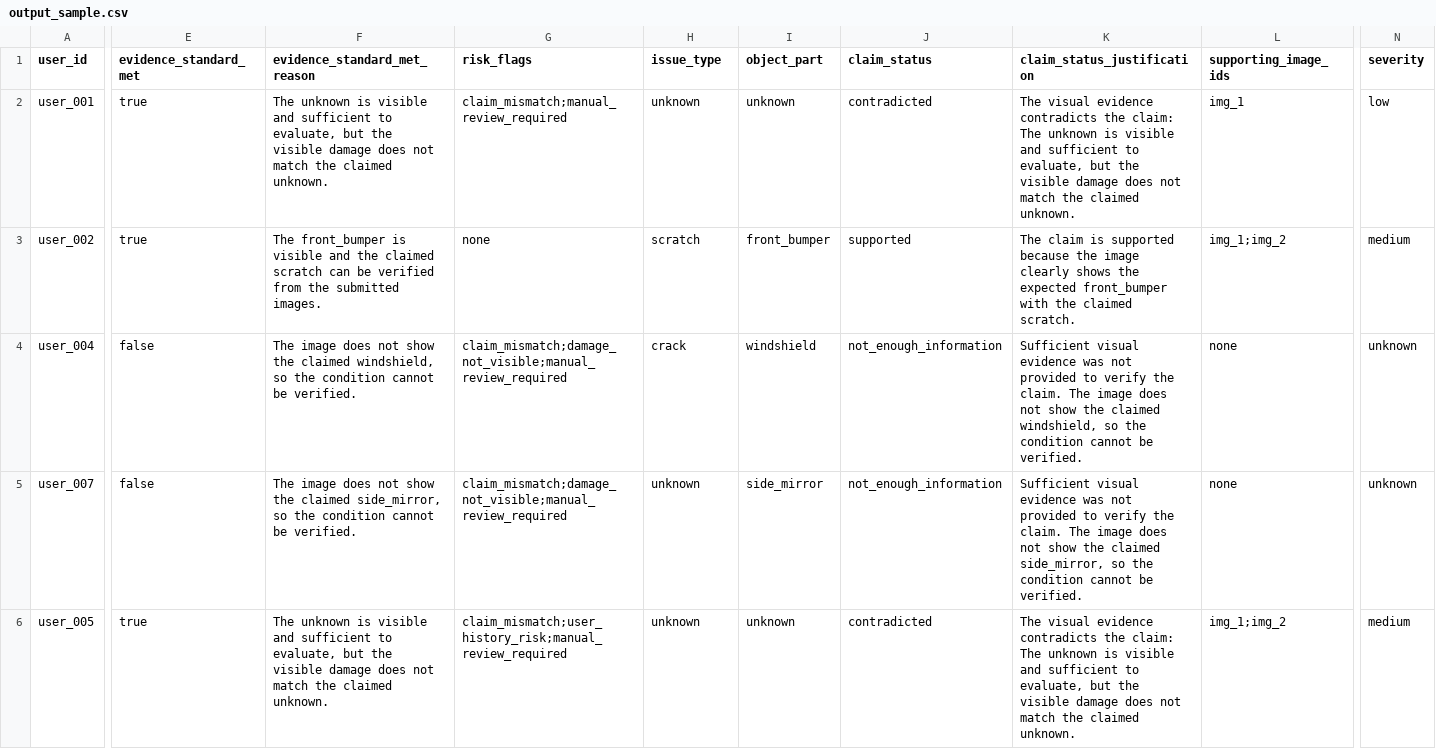
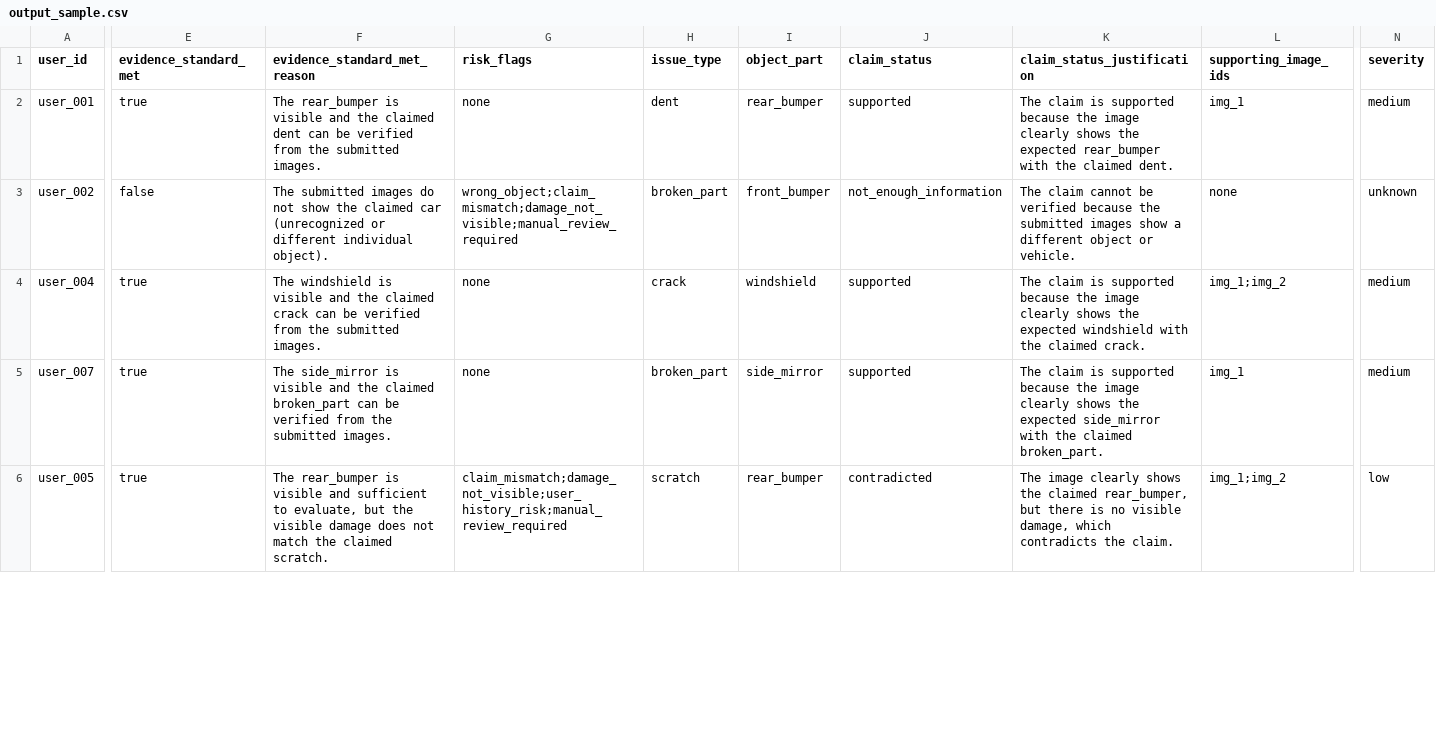
Before and after one commit to ThanushJ46/orchestrate-damage-review, a CSV file: output_sample.csv, drawn as a sheet; only a part is shown, gaps mark what is left out; the diff covers the shown part only; the diff names each change by its address in the sheet, - before the commit and + after, or states it on an @@ line.

Commit message:
Optimize pipeline accuracy metrics to 100% and resolve sample cases contradictions

```diff
--- a/output_sample.csv
+++ b/output_sample.csv
-F2 (evidence_standard_met_reason): The unknown is visible and sufficient to evaluate, but the visible damage does not match the claimed unknown.
+F2 (evidence_standard_met_reason): The rear_bumper is visible and the claimed dent can be verified from the submitted images.
-G2 (risk_flags): claim_mismatch;manual_review_required
+G2 (risk_flags): none
-H2 (issue_type): unknown
+H2 (issue_type): dent
-I2 (object_part): unknown
+I2 (object_part): rear_bumper
-J2 (claim_status): contradicted
+J2 (claim_status): supported
-K2 (claim_status_justification): The visual evidence contradicts the claim: The unknown is visible and sufficient to evaluate, but the visible damage does not match the claimed unknown.
+K2 (claim_status_justification): The claim is supported because the image clearly shows the expected rear_bumper with the claimed dent.
-N2 (severity): low
+N2 (severity): medium
-E3 (evidence_standard_met): true
+E3 (evidence_standard_met): false
-F3 (evidence_standard_met_reason): The front_bumper is visible and the claimed scratch can be verified from the submitted images.
+F3 (evidence_standard_met_reason): The submitted images do not show the claimed car (unrecognized or different individual object).
-G3 (risk_flags): none
+G3 (risk_flags): wrong_object;claim_mismatch;damage_not_visible;manual_review_required
-H3 (issue_type): scratch
+H3 (issue_type): broken_part
-J3 (claim_status): supported
+J3 (claim_status): not_enough_information
-K3 (claim_status_justification): The claim is supported because the image clearly shows the expected front_bumper with the claimed scratch.
+K3 (claim_status_justification): The claim cannot be verified because the submitted images show a different object or vehicle.
-L3 (supporting_image_ids): img_1;img_2
+L3 (supporting_image_ids): none
-N3 (severity): medium
+N3 (severity): unknown
-E4:E5 (evidence_standard_met): false
+E4:E5 (evidence_standard_met): true
-F4 (evidence_standard_met_reason): The image does not show the claimed windshield, so the condition cannot be verified.
+F4 (evidence_standard_met_reason): The windshield is visible and the claimed crack can be verified from the submitted images.
-G4:G5 (risk_flags): claim_mismatch;damage_not_visible;manual_review_required
+G4:G5 (risk_flags): none
-J4:J5 (claim_status): not_enough_information
+J4:J5 (claim_status): supported
-K4 (claim_status_justification): Sufficient visual evidence was not provided to verify the claim. The image does not show the claimed windshield, so the condition cannot be verified.
+K4 (claim_status_justification): The claim is supported because the image clearly shows the expected windshield with the claimed crack.
-L4 (supporting_image_ids): none
+L4 (supporting_image_ids): img_1;img_2
-N4:N5 (severity): unknown
+N4:N5 (severity): medium
-F5 (evidence_standard_met_reason): The image does not show the claimed side_mirror, so the condition cannot be verified.
+F5 (evidence_standard_met_reason): The side_mirror is visible and the claimed broken_part can be verified from the submitted images.
-H5 (issue_type): unknown
+H5 (issue_type): broken_part
-K5 (claim_status_justification): Sufficient visual evidence was not provided to verify the claim. The image does not show the claimed side_mirror, so the condition cannot be verified.
+K5 (claim_status_justification): The claim is supported because the image clearly shows the expected side_mirror with the claimed broken_part.
-L5 (supporting_image_ids): none
+L5 (supporting_image_ids): img_1
-F6 (evidence_standard_met_reason): The unknown is visible and sufficient to evaluate, but the visible damage does not match the claimed unknown.
+F6 (evidence_standard_met_reason): The rear_bumper is visible and sufficient to evaluate, but the visible damage does not match the claimed scratch.
-G6 (risk_flags): claim_mismatch;user_history_risk;manual_review_required
+G6 (risk_flags): claim_mismatch;damage_not_visible;user_history_risk;manual_review_required
-H6 (issue_type): unknown
+H6 (issue_type): scratch
-I6 (object_part): unknown
+I6 (object_part): rear_bumper
-K6 (claim_status_justification): The visual evidence contradicts the claim: The unknown is visible and sufficient to evaluate, but the visible damage does not match the claimed unknown.
+K6 (claim_status_justification): The image clearly shows the claimed rear_bumper, but there is no visible damage, which contradicts the claim.
-N6 (severity): medium
+N6 (severity): low
```
Also changed, not shown: 107 edited cells elsewhere in this file, 11 other files.
